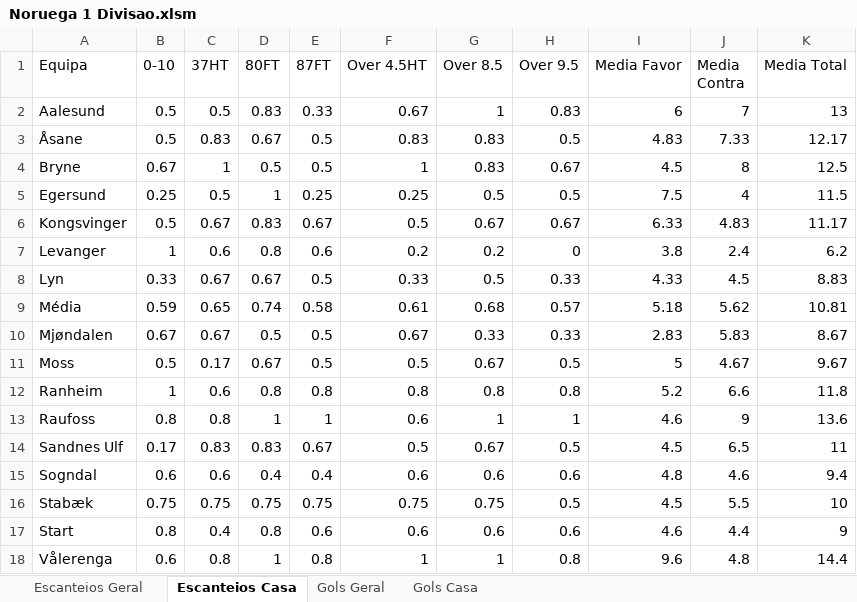
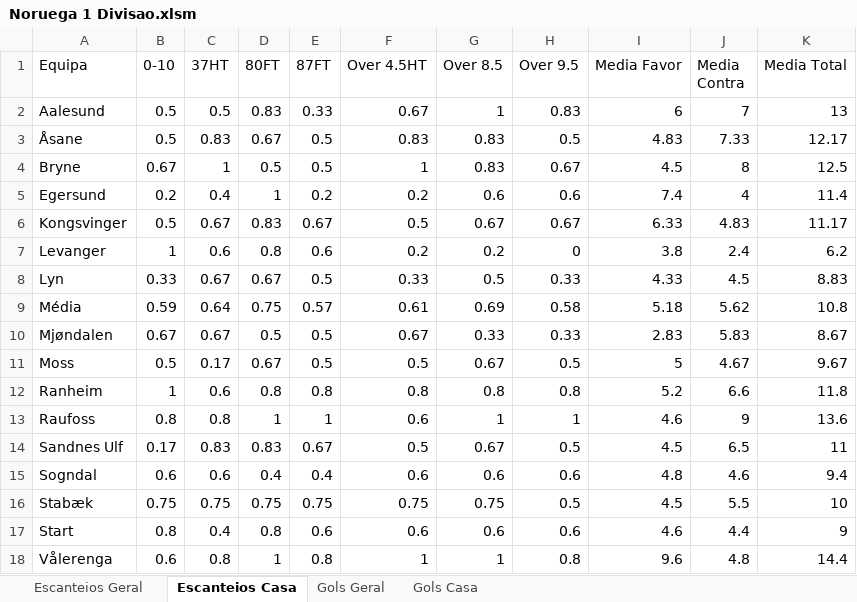
Before and after one commit to britadeiraz/planilha-jogos, an Excel workbook: Noruega 1 Divisao.xlsm, sheet Escanteios Casa, drawn as a sheet; values as stored, in another font and other column widths than the file's, no borders; table styles not drawn; the diff names each change by its address in the sheet, - before the commit and + after, or states it on an @@ line.

```diff
--- a/Noruega 1 Divisao.xlsm (sheet Escanteios Casa)
+++ b/Noruega 1 Divisao.xlsm (sheet Escanteios Casa)
-B5 (0-10): 0.25
+B5 (0-10): 0.2
-C5 (37HT): 0.5
+C5 (37HT): 0.4
-E5 (87FT): 0.25
+E5 (87FT): 0.2
-F5 (Over 4.5HT): 0.25
+F5 (Over 4.5HT): 0.2
-G5 (Over 8.5): 0.5
+G5 (Over 8.5): 0.6
-H5 (Over 9.5): 0.5
+H5 (Over 9.5): 0.6
-I5 (Media Favor): 7.5
+I5 (Media Favor): 7.4
-K5 (Media Total): 11.5
+K5 (Media Total): 11.4
-C9 (37HT): 0.65
+C9 (37HT): 0.64
-D9 (80FT): 0.74
+D9 (80FT): 0.75
-E9 (87FT): 0.58
+E9 (87FT): 0.57
-G9 (Over 8.5): 0.68
+G9 (Over 8.5): 0.69
-H9 (Over 9.5): 0.57
+H9 (Over 9.5): 0.58
-K9 (Media Total): 10.81
+K9 (Media Total): 10.8
```
Also changed, not shown: sheet Gols Geral, sheet Escanteios Geral, sheet Gols Casa, Brasileiro U20.xlsm, Paraguai.xlsm, 5 other files.
